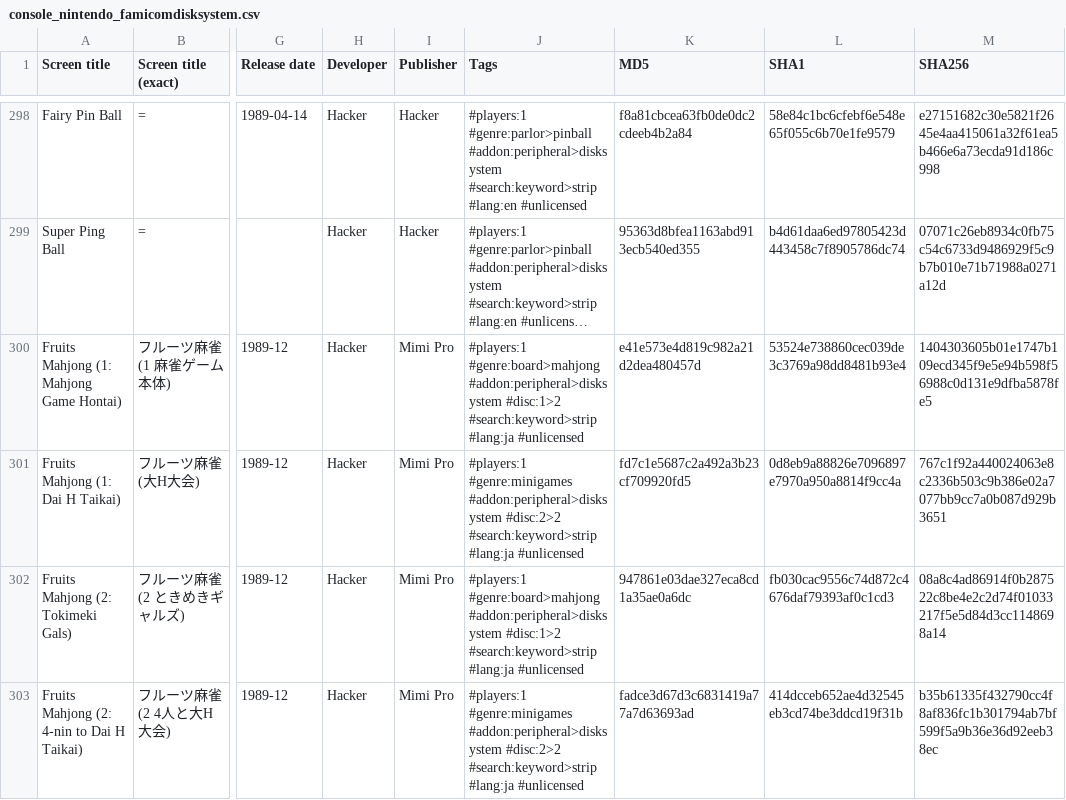
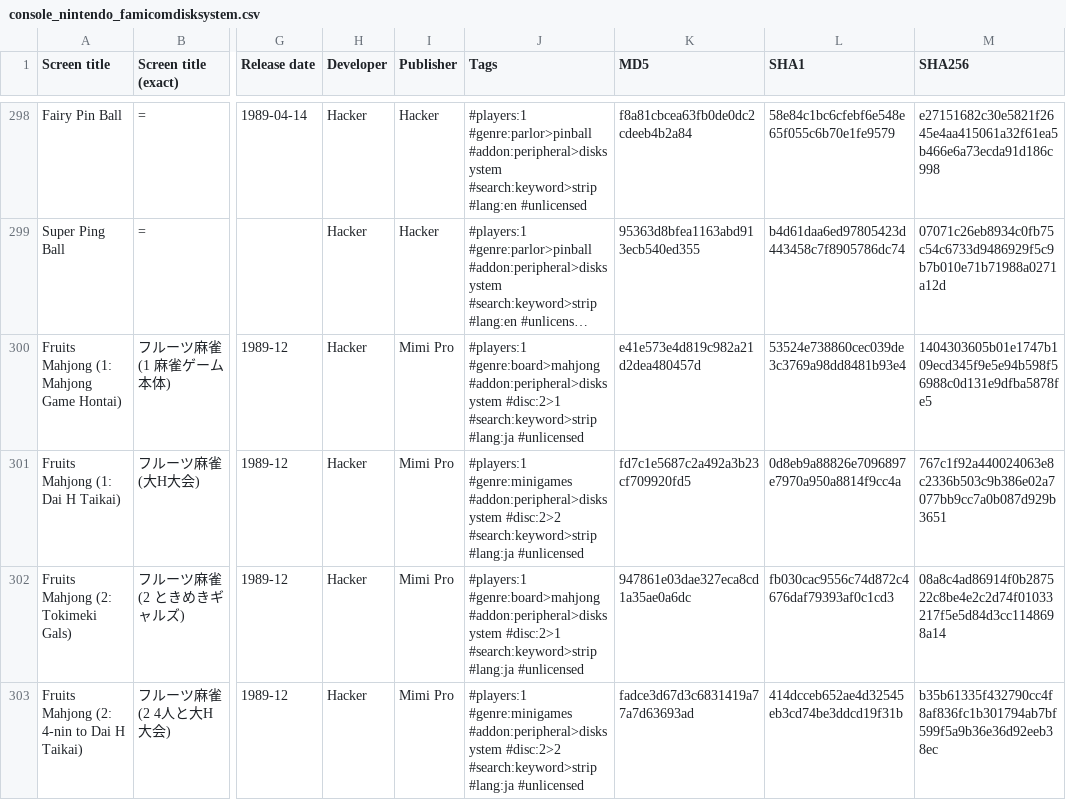
Before and after one commit to PigSaint/GameDataBase, a CSV file: console_nintendo_famicomdisksystem.csv, drawn as a sheet; only a part is shown, gaps mark what is left out; long unchanged cells end in …; the diff covers the shown part only; the diff names each change by its address in the sheet, - before the commit and + after, or states it on an @@ line.

```diff
--- a/console_nintendo_famicomdisksystem.csv
+++ b/console_nintendo_famicomdisksystem.csv
-J300 (Tags): …#genre:board>mahjong #addon:peripheral>disksystem #disc:1>2 #search:keyword>strip #lang:ja…
+J300 (Tags): …#genre:board>mahjong #addon:peripheral>disksystem #disc:2>1 #search:keyword>strip #lang:ja…
-J302 (Tags): …#genre:board>mahjong #addon:peripheral>disksystem #disc:1>2 #search:keyword>strip #lang:ja…
+J302 (Tags): …#genre:board>mahjong #addon:peripheral>disksystem #disc:2>1 #search:keyword>strip #lang:ja…
```
Also changed, not shown: 20 edited cells elsewhere in this file.
